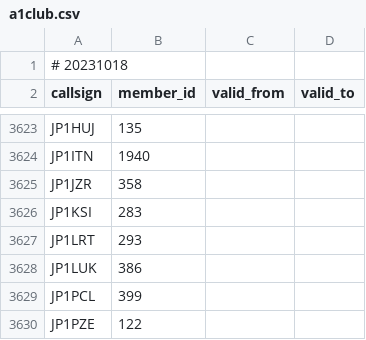
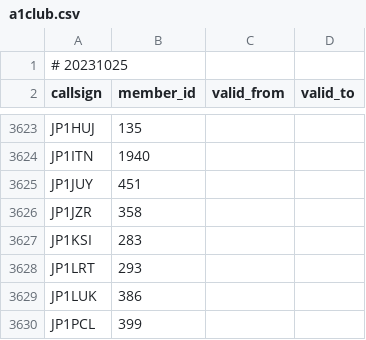
Before and after one commit to foldynl/hamradio-membeship-lists, a CSV file: lists/a1club.csv, drawn as a sheet; only a part is shown, gaps mark what is left out; the shorter side is filled out with more unchanged rows.

```diff
--- a/lists/a1club.csv
+++ b/lists/a1club.csv
@@ -1,2 +1,2 @@
-# 20231018
+# 20231025
 callsign,member_id,valid_from,valid_to
@@ -3624,2 +3624,3 @@ JP1HUJ,135,,
 JP1ITN,1940,,
+JP1JUY,451,,
 JP1JZR,358,,
```
Also changed, not shown: lists/cwops.csv, lists/epc.csv, 13 other files.
